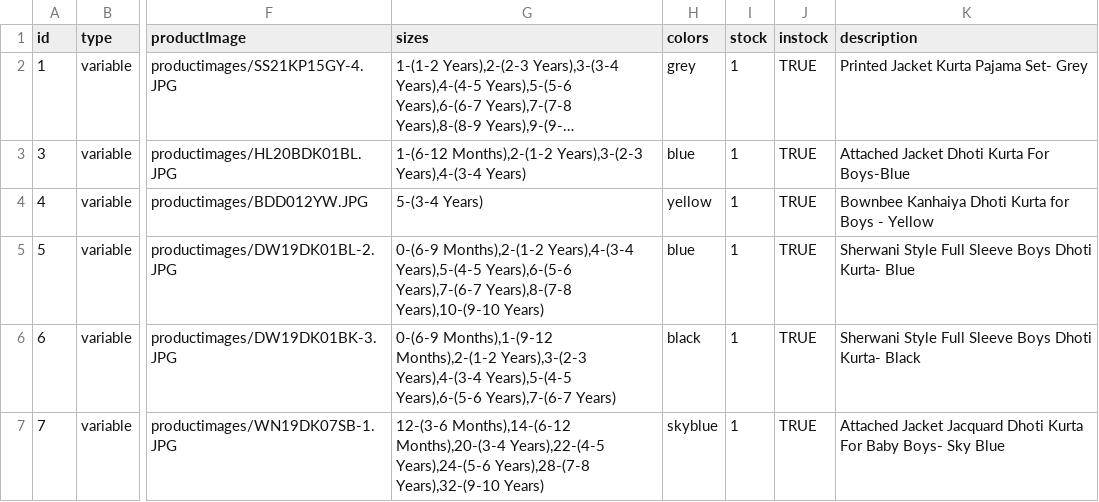
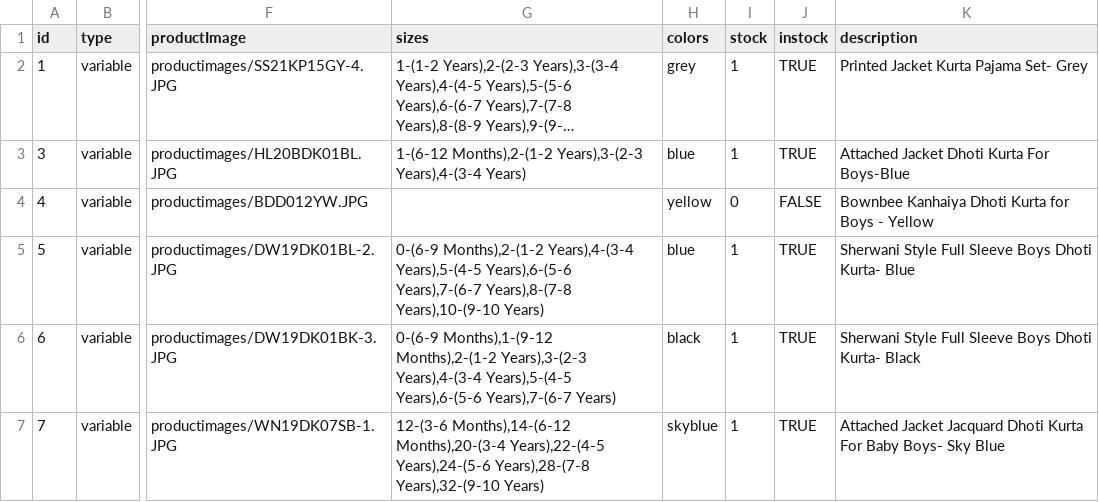
Before and after one commit to vish448/bnbca, a CSV file: src/content/products/products.csv, drawn as a sheet; only a part is shown, gaps mark what is left out; long unchanged cells end in …; the diff names each change by its address in the sheet, - before the commit and + after, or states it on an @@ line.

Commit message:
update out of stock product

```diff
--- a/src/content/products/products.csv
+++ b/src/content/products/products.csv
-G4 (sizes): 5-(3-4 Years)
+G4 (sizes): (empty)
-I4 (stock): 1
+I4 (stock): 0
-J4 (instock): TRUE
+J4 (instock): FALSE
```
Also changed, not shown: 2 other files.
